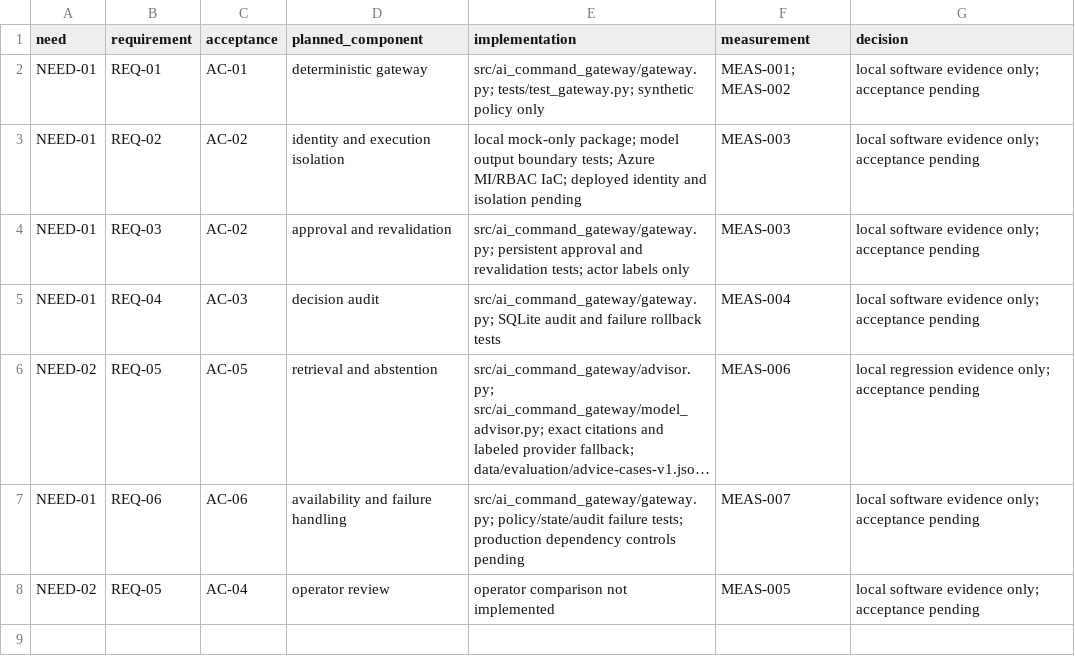
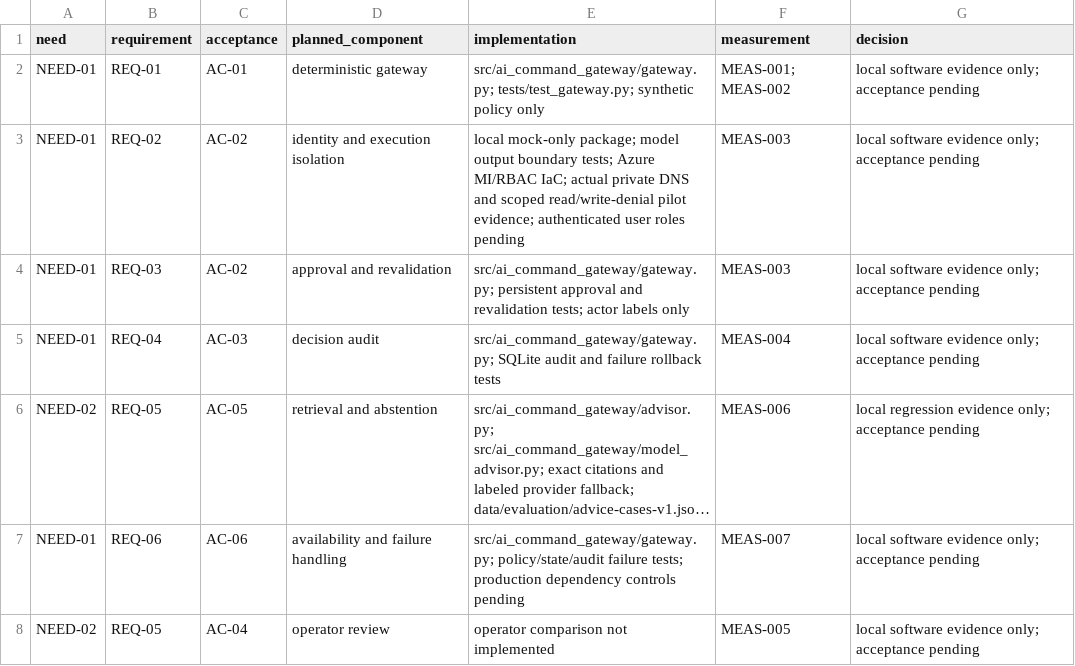
Before and after one commit to Douglas-Moore-Engineering/ai-command-gateway, a CSV file: requirements/traceability.csv, drawn as a sheet; long unchanged cells end in ….

```diff
--- a/requirements/traceability.csv
+++ b/requirements/traceability.csv
@@ -2,3 +2,3 @@ need,requirement,acceptance,planned_component,implementation,measurement,decisio
 NEED-01,REQ-01,AC-01,deterministic gateway,src/ai_command_gateway/gateway.py; tests/test_gateway.py; synthetic policy only,MEAS-001; MEAS-002,local software evidence only; acceptance pending
-NEED-01,REQ-02,AC-02,identity and execution isolation,local mock-only package; model output boundary tests; Azure MI/RBAC IaC; deployed identity and isolation pending,MEAS-003,local software evidence only; acceptance pending
+NEED-01,REQ-02,AC-02,identity and execution isolation,local mock-only package; model output boundary tests; Azure MI/RBAC IaC; actual private DNS and scoped read/write-denial pilot evidence; authenticated user roles pending,MEAS-003,local software evidence only; acceptance pending
 NEED-01,REQ-03,AC-02,approval and revalidation,src/ai_command_gateway/gateway.py; persistent approval and revalidation tests; actor labels only,MEAS-003,local software evidence only; acceptance pending
```
Also changed, not shown: governance/cloud_entry_criteria.csv, 50 other files.
